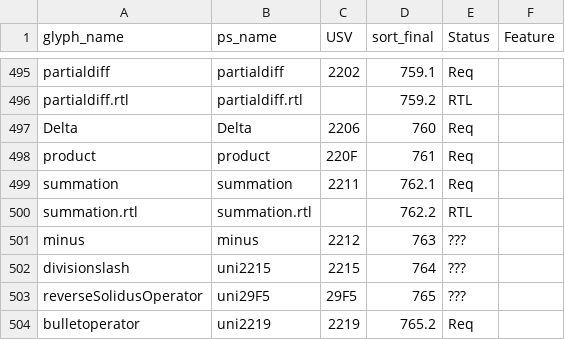
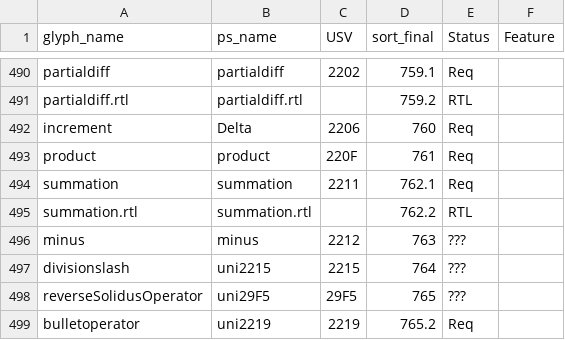
Before and after one commit to silnrsi/font-idiqlat, a CSV file: source/glyph_data.csv, drawn as a sheet; only a part is shown, gaps mark what is left out; the diff covers the shown part only.

```diff
--- a/source/glyph_data.csv
+++ b/source/glyph_data.csv
@@ -496,3 +491,3 @@ partialdiff,partialdiff,2202,759.1,Req,
 partialdiff.rtl,partialdiff.rtl,,759.2,RTL,
-Delta,Delta,2206,760,Req,
+increment,Delta,2206,760,Req,
 product,product,220F,761,Req,
```
Also changed, not shown: 1 added row, 6 removed rows and 2 edited cells elsewhere in this file, tools/archive/latin/latin_import.csv, 7 other files.
